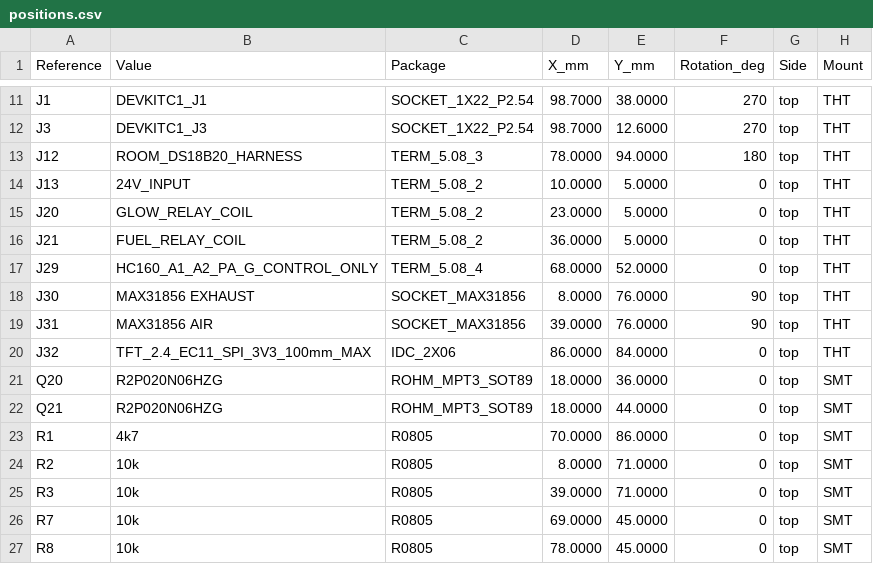
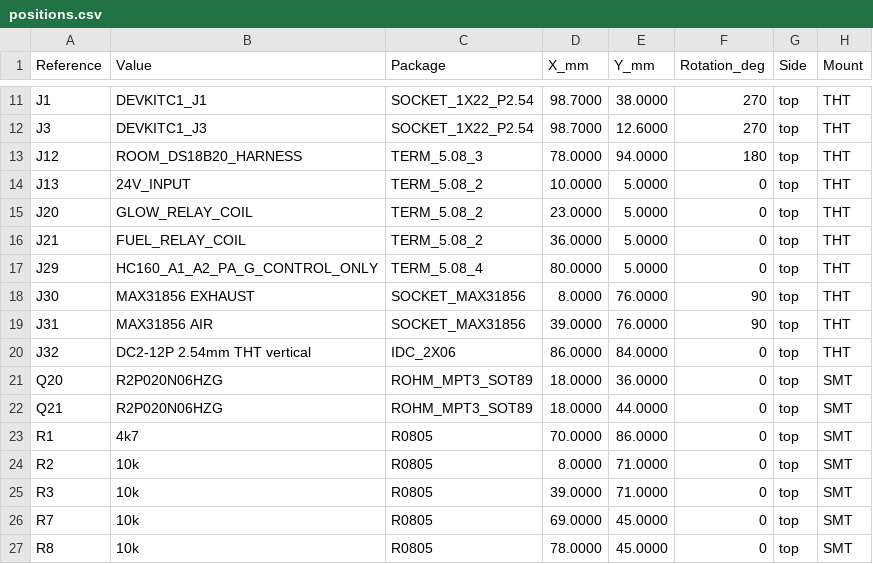
Before and after one commit to krolbot/sirokko-26201-controller, a CSV file: manufacturing/assembly/positions.csv, drawn as a sheet; only a part is shown, gaps mark what is left out.

```diff
--- a/manufacturing/assembly/positions.csv
+++ b/manufacturing/assembly/positions.csv
@@ -16,6 +16,6 @@ J20,GLOW_RELAY_COIL,TERM_5.08_2,23.0000,5.0000,0,top,THT
 J21,FUEL_RELAY_COIL,TERM_5.08_2,36.0000,5.0000,0,top,THT
-J29,HC160_A1_A2_PA_G_CONTROL_ONLY,TERM_5.08_4,68.0000,52.0000,0,top,THT
+J29,HC160_A1_A2_PA_G_CONTROL_ONLY,TERM_5.08_4,80.0000,5.0000,0,top,THT
 J30,MAX31856 EXHAUST,SOCKET_MAX31856,8.0000,76.0000,90,top,THT
 J31,MAX31856 AIR,SOCKET_MAX31856,39.0000,76.0000,90,top,THT
-J32,TFT_2.4_EC11_SPI_3V3_100mm_MAX,IDC_2X06,86.0000,84.0000,0,top,THT
+J32,DC2-12P 2.54mm THT vertical,IDC_2X06,86.0000,84.0000,0,top,THT
 Q20,R2P020N06HZG,ROHM_MPT3_SOT89,18.0000,36.0000,0,top,SMT
```
Also changed, not shown: hardware/bom.csv, manufacturing/assembly/bom.csv, 7 other files.
